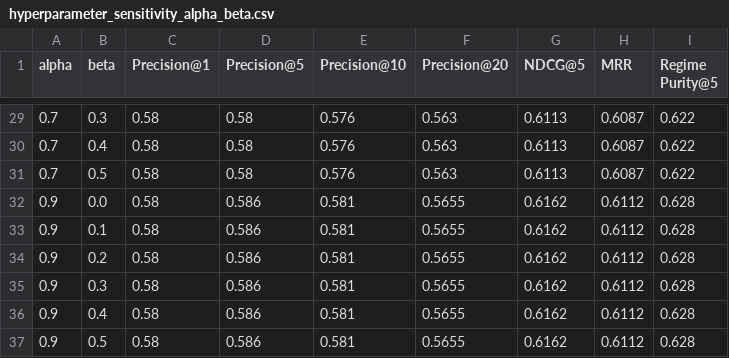
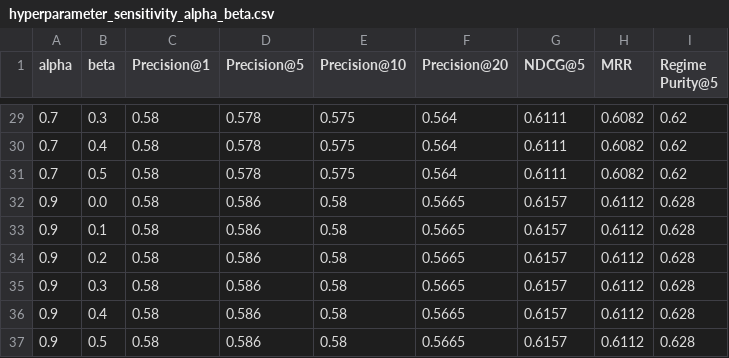
Before and after one commit to sam-tritto/unified-coastal-erosion-index, a CSV file: reports/tables/hyperparameter_sensitivity_alpha_beta.csv, drawn as a sheet; only a part is shown, gaps mark what is left out; the diff covers the shown part only.

```diff
--- a/reports/tables/hyperparameter_sensitivity_alpha_beta.csv
+++ b/reports/tables/hyperparameter_sensitivity_alpha_beta.csv
@@ -29,9 +29,9 @@ alpha,beta,Precision@1,Precision@5,Precision@10,Precision@20,NDCG@5,MRR,Regime P
-0.7,0.3,0.58,0.58,0.576,0.563,0.6113,0.6087,0.622
-0.7,0.4,0.58,0.58,0.576,0.563,0.6113,0.6087,0.622
-0.7,0.5,0.58,0.58,0.576,0.563,0.6113,0.6087,0.622
-0.9,0.0,0.58,0.586,0.581,0.5655,0.6162,0.6112,0.628
-0.9,0.1,0.58,0.586,0.581,0.5655,0.6162,0.6112,0.628
-0.9,0.2,0.58,0.586,0.581,0.5655,0.6162,0.6112,0.628
-0.9,0.3,0.58,0.586,0.581,0.5655,0.6162,0.6112,0.628
-0.9,0.4,0.58,0.586,0.581,0.5655,0.6162,0.6112,0.628
-0.9,0.5,0.58,0.586,0.581,0.5655,0.6162,0.6112,0.628
+0.7,0.3,0.58,0.578,0.575,0.564,0.6111,0.6082,0.62
+0.7,0.4,0.58,0.578,0.575,0.564,0.6111,0.6082,0.62
+0.7,0.5,0.58,0.578,0.575,0.564,0.6111,0.6082,0.62
+0.9,0.0,0.58,0.586,0.58,0.5665,0.6157,0.6112,0.628
+0.9,0.1,0.58,0.586,0.58,0.5665,0.6157,0.6112,0.628
+0.9,0.2,0.58,0.586,0.58,0.5665,0.6157,0.6112,0.628
+0.9,0.3,0.58,0.586,0.58,0.5665,0.6157,0.6112,0.628
+0.9,0.4,0.58,0.586,0.58,0.5665,0.6157,0.6112,0.628
+0.9,0.5,0.58,0.586,0.58,0.5665,0.6157,0.6112,0.628
```
Also changed, not shown: 126 edited cells elsewhere in this file, reports/tables/grand_4way_rag_benchmark.csv, 4 other files.
